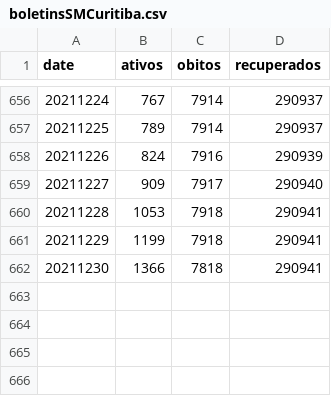
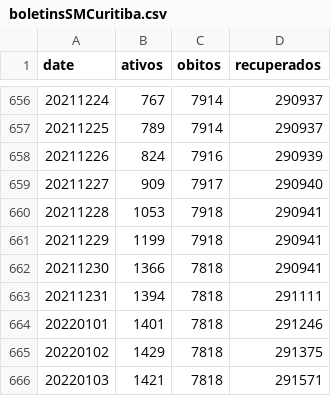
Before and after one commit to eliaskrainski/covid19misc, a CSV file: covid19time/data/boletinsSMCuritiba.csv, drawn as a sheet; only a part is shown, gaps mark what is left out; the diff names each change by its address in the sheet, - before the commit and + after, or states it on an @@ line.

Commit message:
update cwb boletins

```diff
--- a/covid19time/data/boletinsSMCuritiba.csv
+++ b/covid19time/data/boletinsSMCuritiba.csv
+row 663: 20211231 | 1394 | 7818 | 291111
+row 664: 20220101 | 1401 | 7818 | 291246
+row 665: 20220102 | 1429 | 7818 | 291375
+row 666: 20220103 | 1421 | 7818 | 291571
```
Also changed, not shown: data/boletinsSMCuritiba.csv.
